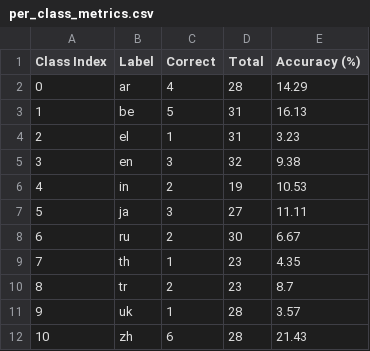
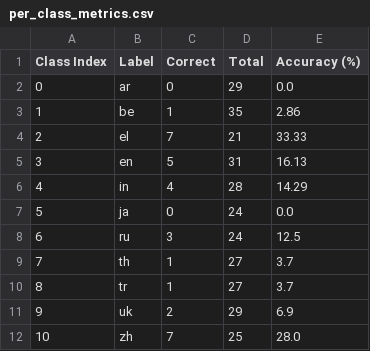
Before and after one commit to roncewind/NNPlayground, a CSV file: NN-framework/data/per_class_metrics.csv, drawn as a sheet.

```diff
--- a/NN-framework/data/per_class_metrics.csv
+++ b/NN-framework/data/per_class_metrics.csv
@@ -1,12 +1,12 @@
 Class Index,Label,Correct,Total,Accuracy (%)
-0,ar,4,28,14.29
-1,be,5,31,16.13
-2,el,1,31,3.23
-3,en,3,32,9.38
-4,in,2,19,10.53
-5,ja,3,27,11.11
-6,ru,2,30,6.67
-7,th,1,23,4.35
-8,tr,2,23,8.7
-9,uk,1,28,3.57
-10,zh,6,28,21.43
+0,ar,0,29,0.0
+1,be,1,35,2.86
+2,el,7,21,33.33
+3,en,5,31,16.13
+4,in,4,28,14.29
+5,ja,0,24,0.0
+6,ru,3,24,12.5
+7,th,1,27,3.7
+8,tr,1,27,3.7
+9,uk,2,29,6.9
+10,zh,7,25,28.0
```
Also changed, not shown: NN-framework/data/confusion_matrix.csv, NN-framework/data/confusion_matrix_normalized.csv, 7 other files.
